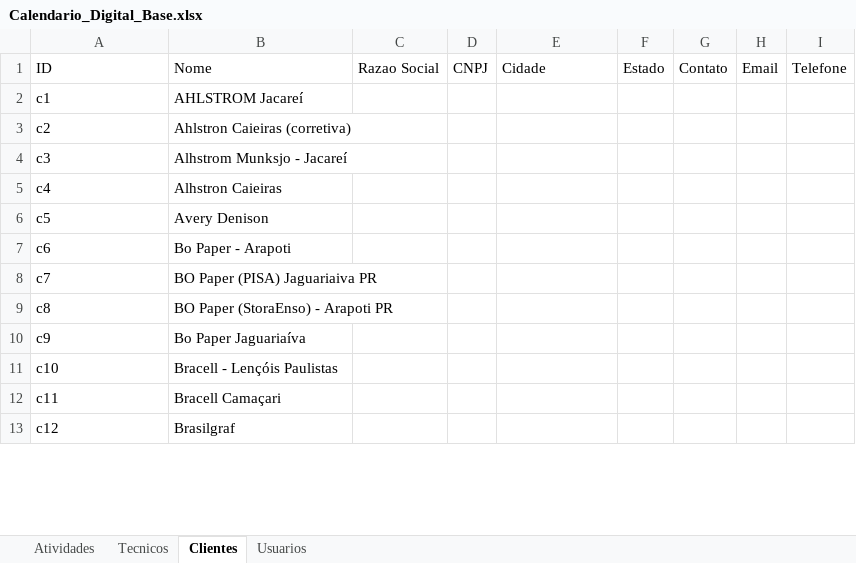
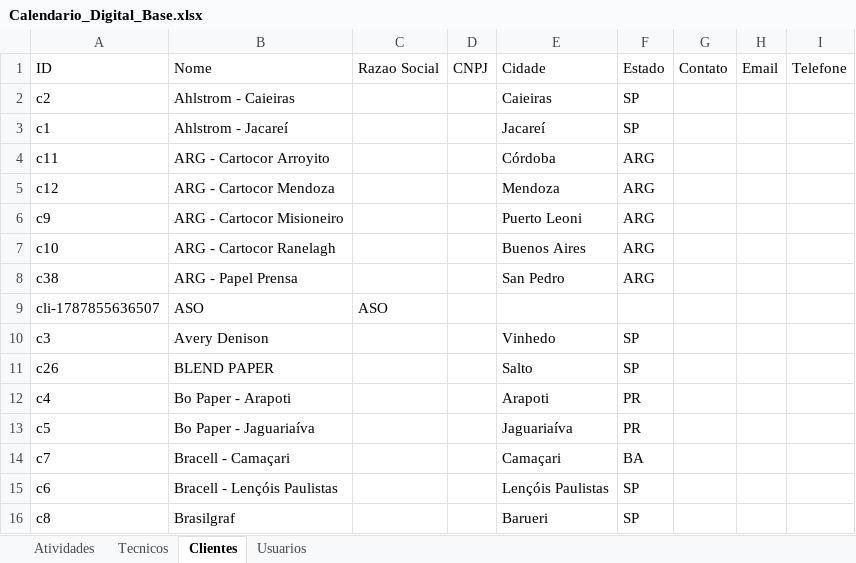
Before and after one commit to Murilo2811/-calendario-digital-de-visitas-excel, an Excel workbook: Calendario_Digital_Base.xlsx, sheet Clientes, drawn as a sheet; only a part is shown; values as stored, in another font and other column widths than the file's, no borders; removed rows and columns are numbered as before the commit, all else as after; the diff covers the shown part only; the diff names each change by its address in the sheet, - before the commit and + after, or states it on an @@ line.

```diff
--- a/Calendario_Digital_Base.xlsx (sheet Clientes)
+++ b/Calendario_Digital_Base.xlsx (sheet Clientes)
-row 2: c1 | AHLSTROM Jacareí
-B2: Ahlstron Caieiras (corretiva)
+B2: Ahlstrom - Caieiras
-E2: (empty)
+E2: Caieiras
-F2: (empty)
+F2: SP
+row 3: c1 | Ahlstrom - Jacareí |  |  | Jacareí | SP
+row 4: c11 | ARG - Cartocor Arroyito |  |  | Córdoba | ARG
+row 5: c12 | ARG - Cartocor Mendoza |  |  | Mendoza | ARG
+row 6: c9 | ARG - Cartocor Misioneiro |  |  | Puerto Leoni | ARG
+row 7: c10 | ARG - Cartocor Ranelagh |  |  | Buenos Aires | ARG
+row 8: c38 | ARG - Papel Prensa |  |  | San Pedro | ARG
+row 9: cli-1787855636507 | ASO | ASO
-B10: Alhstrom Munksjo - Jacareí
+B10: Avery Denison
-E10: (empty)
+E10: Vinhedo
-F10: (empty)
+F10: SP
+row 11: c26 | BLEND PAPER |  |  | Salto | SP
-B12: Alhstron Caieiras
+B12: Bo Paper - Arapoti
-E12: (empty)
+E12: Arapoti
-F12:F13: (empty)
+F12:F13: PR
-B13: Avery Denison
+B13: Bo Paper - Jaguariaíva
-E13: (empty)
+E13: Jaguariaíva
-row 7: c6 | Bo Paper - Arapoti
-B14: BO Paper (PISA) Jaguariaiva PR
+B14: Bracell - Camaçari
-E14: (empty)
+E14: Camaçari
-F14: (empty)
+F14: BA
+row 15: c6 | Bracell - Lençóis Paulistas |  |  | Lençóis Paulistas | SP
-B16: BO Paper (StoraEnso) - Arapoti PR
+B16: Brasilgraf
-E16: (empty)
+E16: Barueri
-F16: (empty)
+F16: SP
-row 10: c9 | Bo Paper Jaguariaíva
-row 11: c10 | Bracell - Lençóis Paulistas
-row 12: c11 | Bracell Camaçari
-row 13: c12 | Brasilgraf
```
Also changed, not shown: 27 added rows, 47 removed rows and 90 edited cells elsewhere in this sheet, sheet Atividades, sheet Tecnicos, 3 other files.
